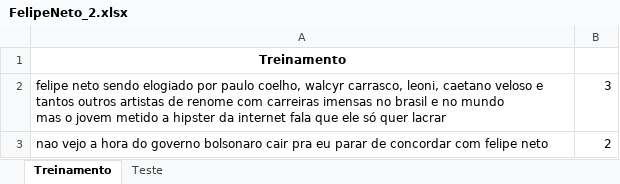
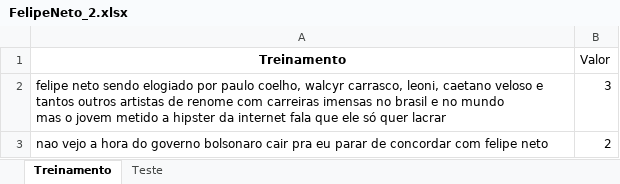
Before and after one commit to carolinechaim/Projeto_2, an Excel workbook: FelipeNeto_2.xlsx, sheet Treinamento, drawn as a sheet; only a part is shown; values as stored, in another font and other column widths than the file's, no borders; the diff names each change by its address in the sheet, - before the commit and + after, or states it on an @@ line.

```diff
--- a/FelipeNeto_2.xlsx (sheet Treinamento)
+++ b/FelipeNeto_2.xlsx (sheet Treinamento)
-B1: (empty)
+B1: Valor
```
Also changed, not shown: FelipeNeto_1.xlsx, FelipeNeto_3.xlsx, 3 other files.
